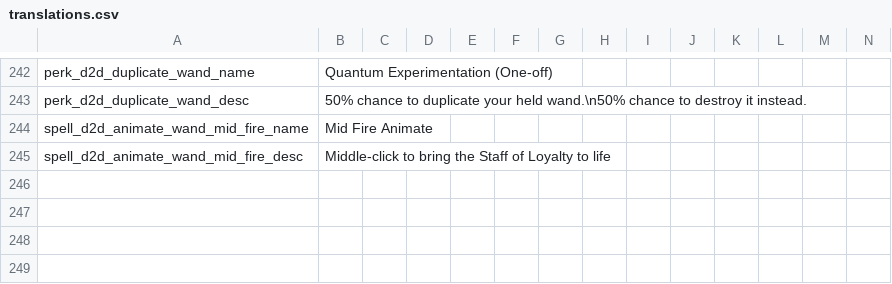
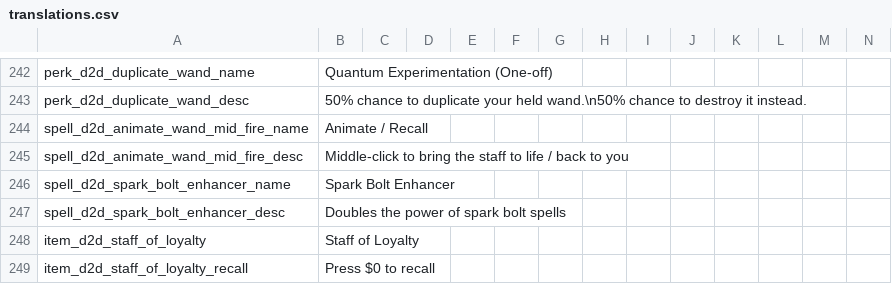
Before and after one commit to meyergames/noita-mod-d2d-content-pack, a CSV file: translations.csv, drawn as a sheet; only a part is shown, gaps mark what is left out; rows hold the shown columns only; the diff names each change by its address in the sheet, - before the commit and + after, or states it on an @@ line.

Commit message:
improve Staff of Loyalty mid fire spell

```diff
--- a/translations.csv
+++ b/translations.csv
-B244: Mid Fire Animate
+B244: Animate / Recall
-B245: …bring the Staff of Loyalty to life
+B245: …bring the staff to life / back to you
+row 246: spell_d2d_spark_bolt_enhancer_name | Spark Bolt Enhancer
+row 247: spell_d2d_spark_bolt_enhancer_desc | Doubles the power of spark bolt spells
+row 248: item_d2d_staff_of_loyalty | Staff of Loyalty
+row 249: item_d2d_staff_of_loyalty_recall | Press $0 to recall
```
Also changed, not shown: 14 other files.
